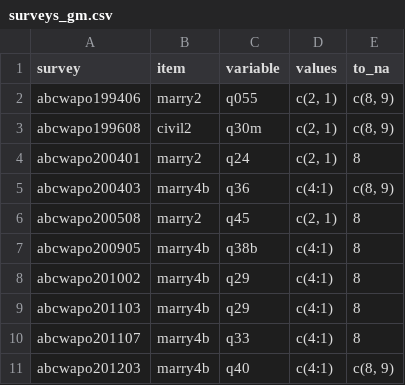
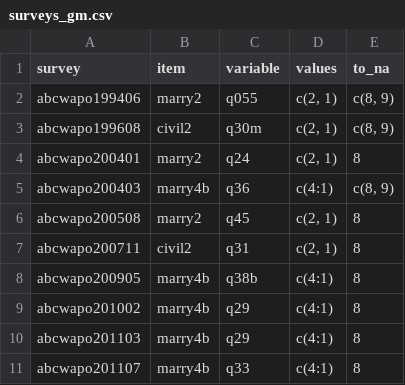
Before and after one commit to fsolt/dcpo_gayrights, a CSV file: data-raw/surveys_gm.csv, drawn as a sheet; only a part is shown; the shorter side is filled out with more unchanged rows; the diff names each change by its address in the sheet, - before the commit and + after, or states it on an @@ line.

Commit message:
add abcwapo200711

```diff
--- a/data-raw/surveys_gm.csv
+++ b/data-raw/surveys_gm.csv
+row 7: abcwapo200711 | civil2 | q31 | c(2, 1) | 8
```
